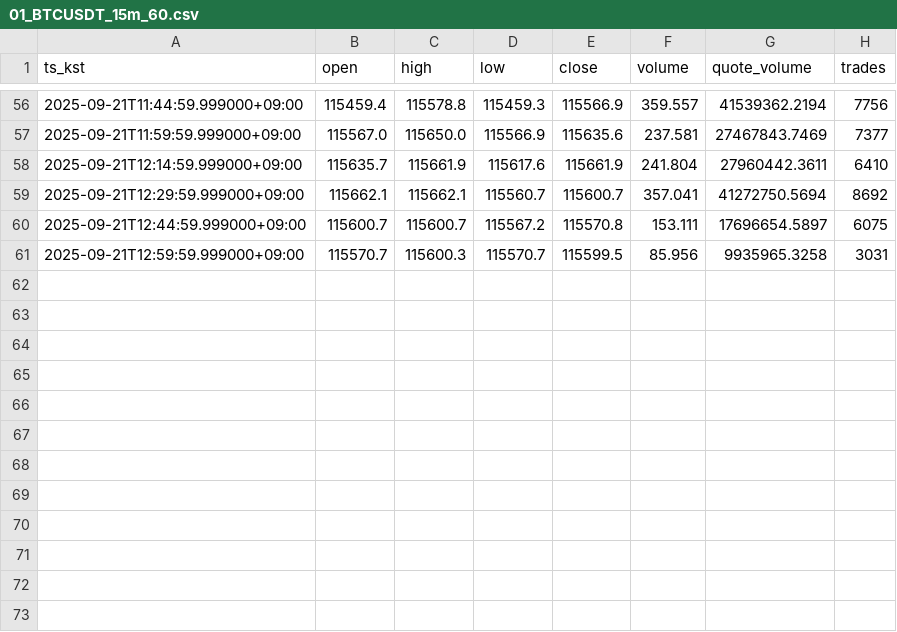
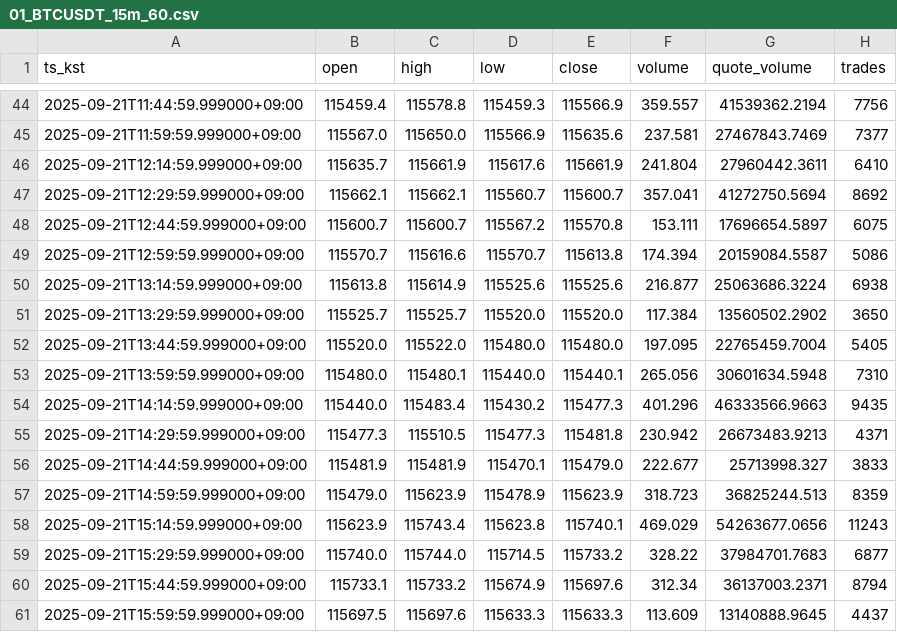
Before and after one commit to reddyKIM/crypto-collector, a CSV file: out/01_BTCUSDT_15m_60.csv, drawn as a sheet; only a part is shown, gaps mark what is left out; the diff covers the shown part only.

```diff
--- a/out/01_BTCUSDT_15m_60.csv
+++ b/out/01_BTCUSDT_15m_60.csv
@@ -60,2 +48,14 @@ ts_kst,open,high,low,close,volume,quote_volume,trades
 2025-09-21T12:44:59.999000+09:00,115600.7,115600.7,115567.2,115570.8,153.111,17696654.5897,6075
-2025-09-21T12:59:59.999000+09:00,115570.7,115600.3,115570.7,115599.5,85.956,9935965.3258,3031
+2025-09-21T12:59:59.999000+09:00,115570.7,115616.6,115570.7,115613.8,174.394,20159084.5587,5086
+2025-09-21T13:14:59.999000+09:00,115613.8,115614.9,115525.6,115525.6,216.877,25063686.3224,6938
+2025-09-21T13:29:59.999000+09:00,115525.7,115525.7,115520.0,115520.0,117.384,13560502.2902,3650
+2025-09-21T13:44:59.999000+09:00,115520.0,115522.0,115480.0,115480.0,197.095,22765459.7004,5405
+2025-09-21T13:59:59.999000+09:00,115480.0,115480.1,115440.0,115440.1,265.056,30601634.5948,7310
+2025-09-21T14:14:59.999000+09:00,115440.0,115483.4,115430.2,115477.3,401.296,46333566.9663,9435
+2025-09-21T14:29:59.999000+09:00,115477.3,115510.5,115477.3,115481.8,230.942,26673483.9213,4371
+2025-09-21T14:44:59.999000+09:00,115481.9,115481.9,115470.1,115479.0,222.677,25713998.327,3833
+2025-09-21T14:59:59.999000+09:00,115479.0,115623.9,115478.9,115623.9,318.723,36825244.513,8359
+2025-09-21T15:14:59.999000+09:00,115623.9,115743.4,115623.8,115740.1,469.029,54263677.0656,11243
+2025-09-21T15:29:59.999000+09:00,115740.0,115744.0,115714.5,115733.2,328.22,37984701.7683,6877
+2025-09-21T15:44:59.999000+09:00,115733.1,115733.2,115674.9,115697.6,312.34,36137003.2371,8794
+2025-09-21T15:59:59.999000+09:00,115697.5,115697.6,115633.3,115633.3,113.609,13140888.9645,4437
```
Also changed, not shown: 12 removed rows elsewhere in this file, out/01_ARBUSDT_15m_60.csv, out/01_ETHUSDT_15m_60.csv, 3 other files.
